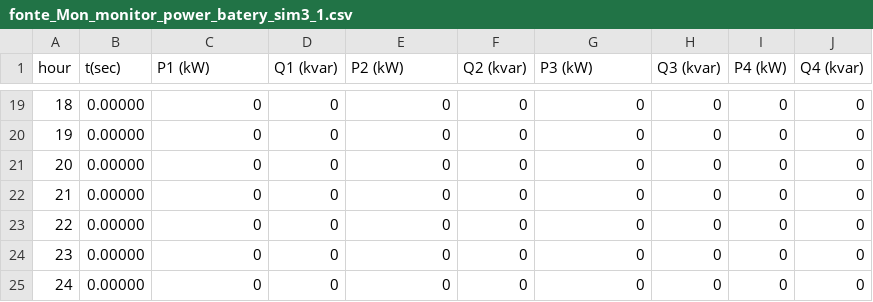
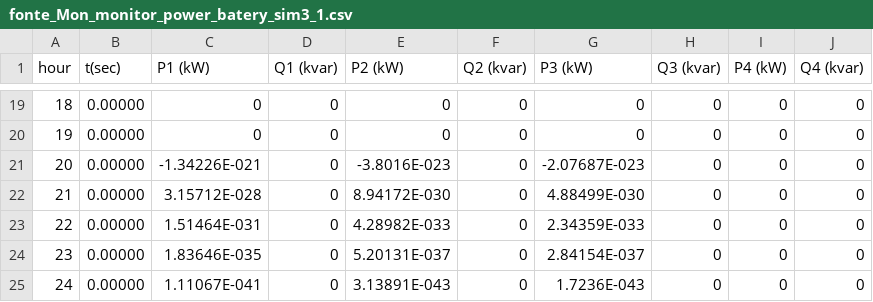
Before and after one commit to thiagovndantas/poli_pesquisa_pythondss, a CSV file: fonte_Mon_monitor_power_batery_sim3_1.csv, drawn as a sheet; only a part is shown, gaps mark what is left out.

```diff
--- a/fonte_Mon_monitor_power_batery_sim3_1.csv
+++ b/fonte_Mon_monitor_power_batery_sim3_1.csv
@@ -20,6 +20,6 @@ hour, t(sec), P1 (kW), Q1 (kvar), P2 (kW), Q2 (kvar), P3 (kW), Q3 (kvar), P4 (kW
 19, 0.00000, 0, 0, 0, 0, 0, 0, 0, 0
-20, 0.00000, 0, 0, 0, 0, 0, 0, 0, 0
-21, 0.00000, 0, 0, 0, 0, 0, 0, 0, 0
-22, 0.00000, 0, 0, 0, 0, 0, 0, 0, 0
-23, 0.00000, 0, 0, 0, 0, 0, 0, 0, 0
-24, 0.00000, 0, 0, 0, 0, 0, 0, 0, 0
+20, 0.00000, -1.34226E-021, 0, -3.8016E-023, 0, -2.07687E-023, 0, 0, 0
+21, 0.00000, 3.15712E-028, 0, 8.94172E-030, 0, 4.88499E-030, 0, 0, 0
+22, 0.00000, 1.51464E-031, 0, 4.28982E-033, 0, 2.34359E-033, 0, 0, 0
+23, 0.00000, 1.83646E-035, 0, 5.20131E-037, 0, 2.84154E-037, 0, 0, 0
+24, 0.00000, 1.11067E-041, 0, 3.13891E-043, 0, 1.7236E-043, 0, 0, 0
```
Also changed, not shown: fonte_Mon_monitor_power_line2_sim6_1.csv, fonte_Mon_monitor_power_line_sim2_1.csv, 13 other files.
